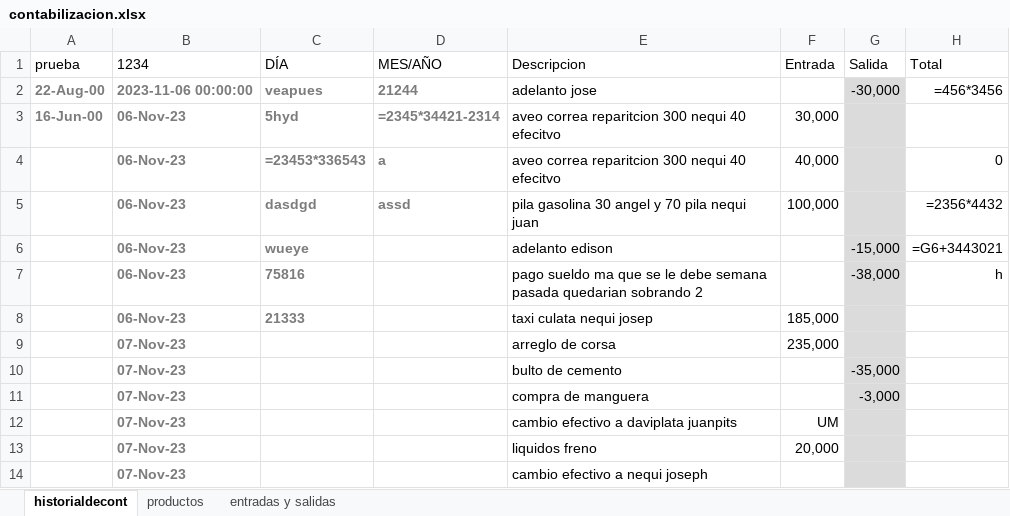
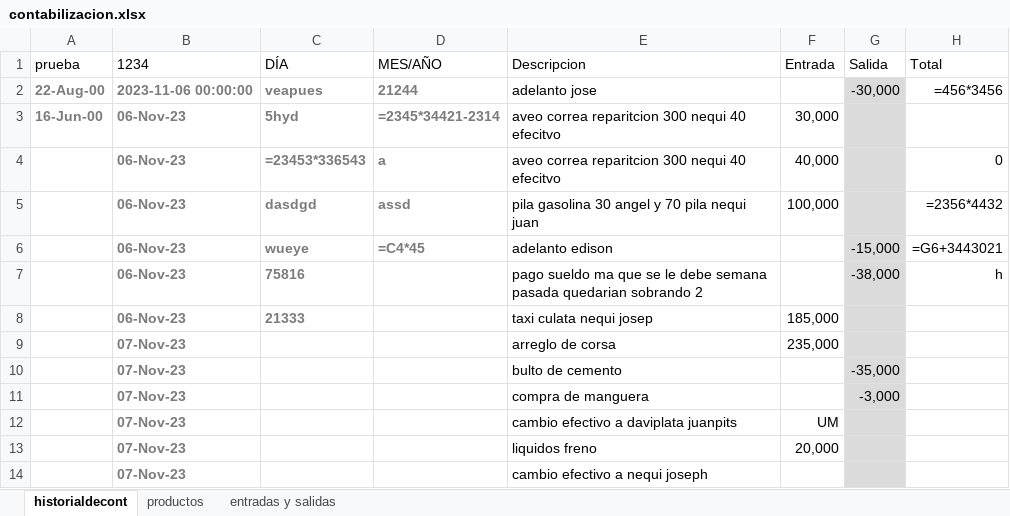
Before and after one commit to jaluscg/FletSheet, an Excel workbook: assets/contabilizacion.xlsx, sheet historialdecont, drawn as a sheet; only a part is shown; values as stored, in another font and other column widths than the file's, no borders; formulas without a stored value are shown as written; table styles not drawn; the diff names each change by its address in the sheet, - before the commit and + after, or states it on an @@ line.

```diff
--- a/assets/contabilizacion.xlsx (sheet historialdecont)
+++ b/assets/contabilizacion.xlsx (sheet historialdecont)
-D6 (MES/AÑO): (empty)
+D6 (MES/AÑO): =C4*45
```
Also changed, not shown: 3 other files.
